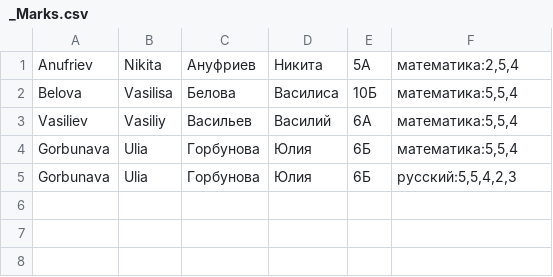
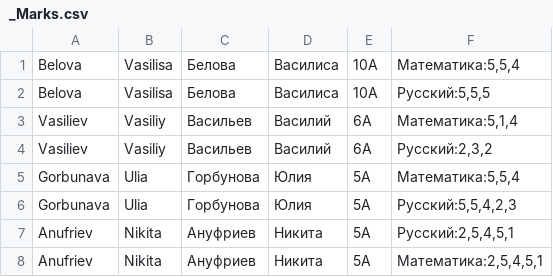
Before and after one commit to Kate-belozerts/School_System, a CSV file: _BD/_Marks.csv, drawn as a sheet.

```diff
--- a/_BD/_Marks.csv
+++ b/_BD/_Marks.csv
@@ -1,5 +1,8 @@
-Anufriev;Nikita;Ануфриев;Никита;5А;математика:2,5,4
-Belova;Vasilisa;Белова;Василиса;10Б;математика:5,5,4
-Vasiliev;Vasiliy;Васильев;Василий;6А;математика:5,5,4
-Gorbunava;Ulia;Горбунова;Юлия;6Б;математика:5,5,4
-Gorbunava;Ulia;Горбунова;Юлия;6Б;русский:5,5,4,2,3
+Belova;Vasilisa;Белова;Василиса;10А;Математика:5,5,4
+Belova;Vasilisa;Белова;Василиса;10А;Русский:5,5,5
+Vasiliev;Vasiliy;Васильев;Василий;6А;Математика:5,1,4
+Vasiliev;Vasiliy;Васильев;Василий;6А;Русский:2,3,2
+Gorbunava;Ulia;Горбунова;Юлия;5А;Математика:5,5,4
+Gorbunava;Ulia;Горбунова;Юлия;5А;Русский:5,5,4,2,3
+Anufriev;Nikita;Ануфриев;Никита;5А;Русский:2,5,4,5,1
+Anufriev;Nikita;Ануфриев;Никита;5А;Математика:2,5,4,5,1
```
Also changed, not shown: _BD/_Requests.csv, _BD/_Users.csv, 16 other files.
